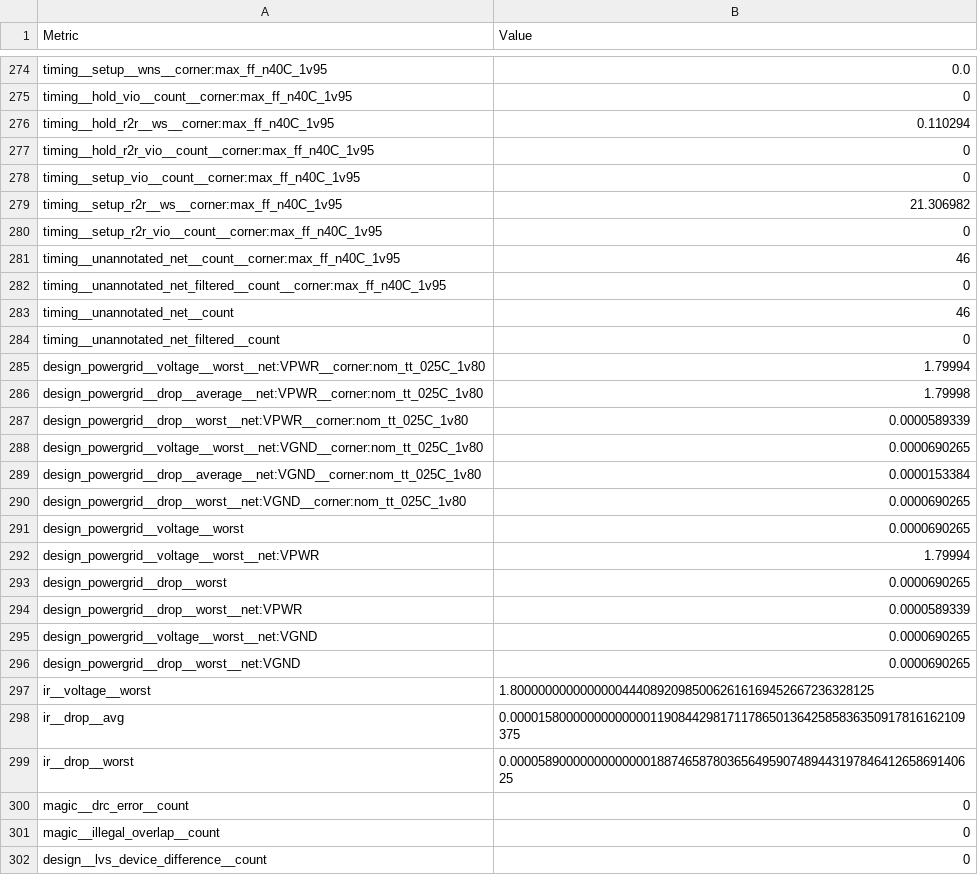
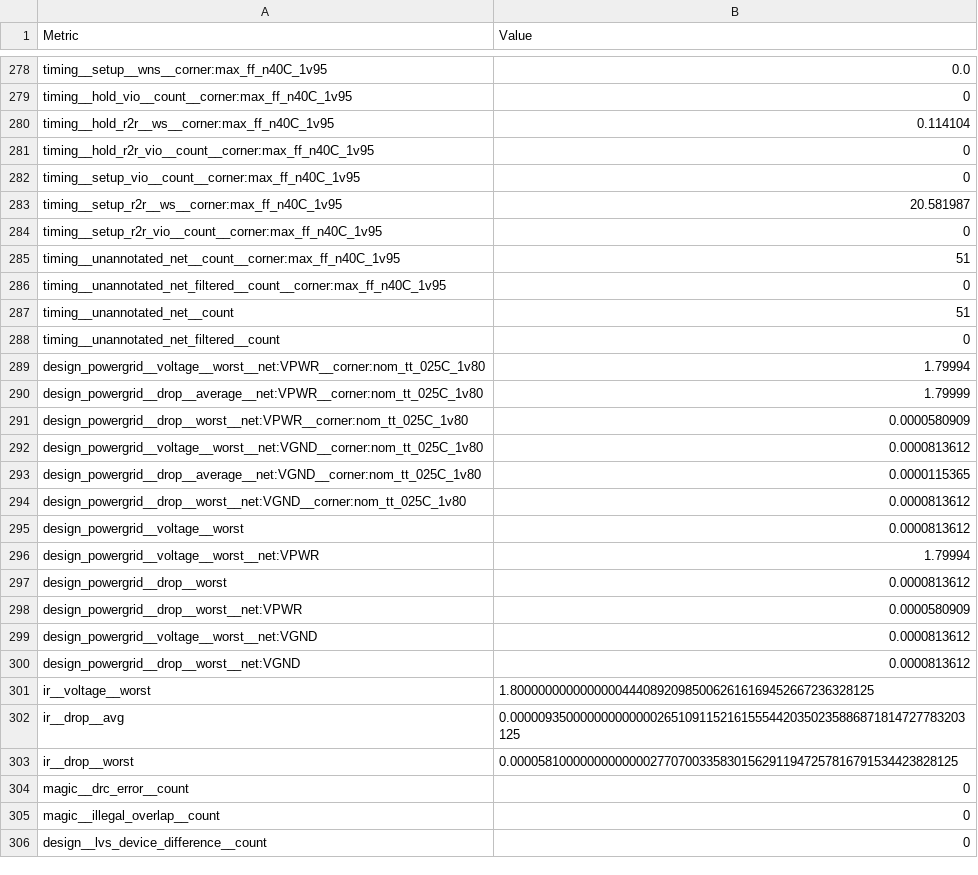
Before and after one commit to nityashah1811/tt-cnn-accel, a CSV file: gds/metrics.csv, drawn as a sheet; only a part is shown, gaps mark what is left out; the diff covers the shown part only.

```diff
--- a/gds/metrics.csv
+++ b/gds/metrics.csv
@@ -275,26 +279,26 @@ timing__setup__wns__corner:max_ff_n40C_1v95,0.0
 timing__hold_vio__count__corner:max_ff_n40C_1v95,0
-timing__hold_r2r__ws__corner:max_ff_n40C_1v95,0.110294
+timing__hold_r2r__ws__corner:max_ff_n40C_1v95,0.114104
 timing__hold_r2r_vio__count__corner:max_ff_n40C_1v95,0
 timing__setup_vio__count__corner:max_ff_n40C_1v95,0
-timing__setup_r2r__ws__corner:max_ff_n40C_1v95,21.306982
+timing__setup_r2r__ws__corner:max_ff_n40C_1v95,20.581987
 timing__setup_r2r_vio__count__corner:max_ff_n40C_1v95,0
-timing__unannotated_net__count__corner:max_ff_n40C_1v95,46
+timing__unannotated_net__count__corner:max_ff_n40C_1v95,51
 timing__unannotated_net_filtered__count__corner:max_ff_n40C_1v95,0
-timing__unannotated_net__count,46
+timing__unannotated_net__count,51
 timing__unannotated_net_filtered__count,0
 design_powergrid__voltage__worst__net:VPWR__corner:nom_tt_025C_1v80,1.79994
-design_powergrid__drop__average__net:VPWR__corner:nom_tt_025C_1v80,1.79998
-design_powergrid__drop__worst__net:VPWR__corner:nom_tt_025C_1v80,0.0000589339
-design_powergrid__voltage__worst__net:VGND__corner:nom_tt_025C_1v80,0.0000690265
-design_powergrid__drop__average__net:VGND__corner:nom_tt_025C_1v80,0.0000153384
-design_powergrid__drop__worst__net:VGND__corner:nom_tt_025C_1v80,0.0000690265
-design_powergrid__voltage__worst,0.0000690265
+design_powergrid__drop__average__net:VPWR__corner:nom_tt_025C_1v80,1.79999
+design_powergrid__drop__worst__net:VPWR__corner:nom_tt_025C_1v80,0.0000580909
+design_powergrid__voltage__worst__net:VGND__corner:nom_tt_025C_1v80,0.0000813612
+design_powergrid__drop__average__net:VGND__corner:nom_tt_025C_1v80,0.0000115365
+design_powergrid__drop__worst__net:VGND__corner:nom_tt_025C_1v80,0.0000813612
+design_powergrid__voltage__worst,0.0000813612
 design_powergrid__voltage__worst__net:VPWR,1.79994
-design_powergrid__drop__worst,0.0000690265
-design_powergrid__drop__worst__net:VPWR,0.0000589339
-design_powergrid__voltage__worst__net:VGND,0.0000690265
-design_powergrid__drop__worst__net:VGND,0.0000690265
+design_powergrid__drop__worst,0.0000813612
+design_powergrid__drop__worst__net:VPWR,0.0000580909
+design_powergrid__voltage__worst__net:VGND,0.0000813612
+design_powergrid__drop__worst__net:VGND,0.0000813612
 ir__voltage__worst,1.8000000000000000444089209850062616169452667236328125
-ir__drop__avg,0.00001580000000000000119084429817117865013642585836350917816162109375
-ir__drop__worst,0.0000589000000000000018874658780365649590748944319784641265869140625
+ir__drop__avg,0.00000935000000000000026510911521615554420350235886871814727783203125
+ir__drop__worst,0.0000581000000000000027707003358301562911947257816791534423828125
 magic__drc_error__count,0
```
Also changed, not shown: 4 added rows and 137 edited cells elsewhere in this file, 5 other files.
